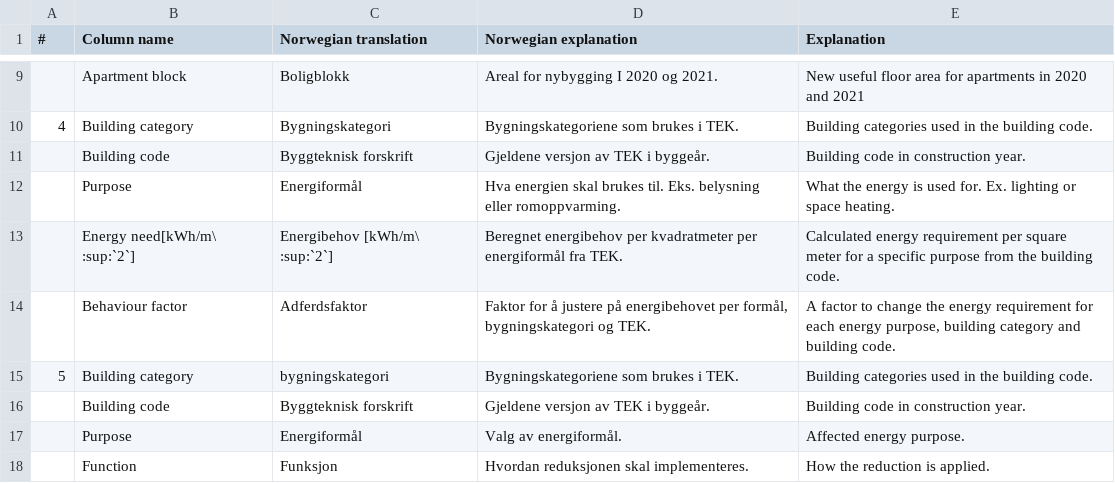
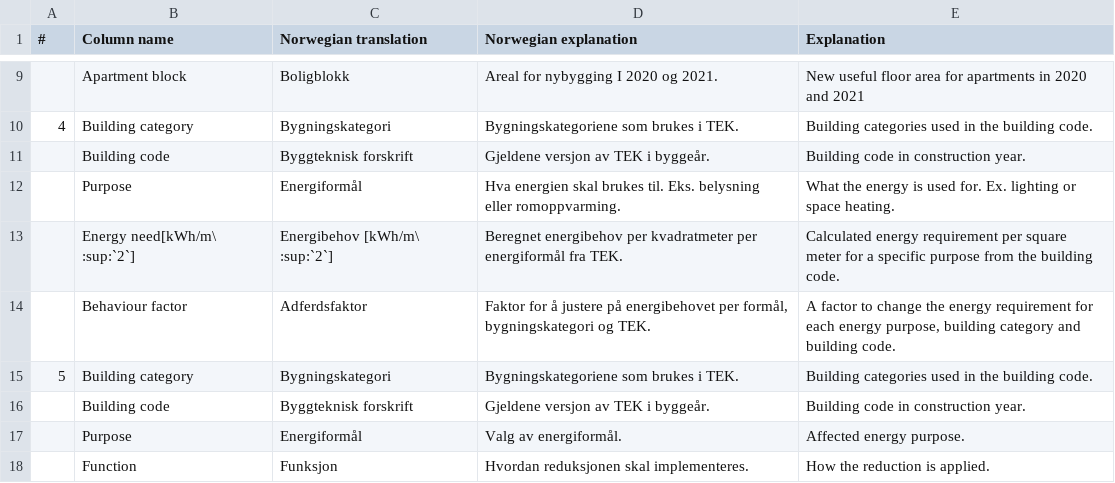
Before and after one commit to NVE/ebm, a CSV file: docs/source/tables/Column_names_csv.csv, drawn as a sheet; only a part is shown, gaps mark what is left out.

```diff
--- a/docs/source/tables/Column_names_csv.csv
+++ b/docs/source/tables/Column_names_csv.csv
@@ -14,3 +14,3 @@
 ;Behaviour factor;Adferdsfaktor;Faktor for å justere på energibehovet per formål, bygningskategori og TEK.;A factor to change the energy requirement for each energy purpose, building category and building code.
-5;Building category;bygningskategori;Bygningskategoriene som brukes i TEK.;Building categories used in the building code.
+5;Building category;Bygningskategori;Bygningskategoriene som brukes i TEK.;Building categories used in the building code.
 ;Building code;Byggteknisk forskrift;Gjeldene versjon av TEK i byggeår.;Building code in construction year.
```
Also changed, not shown: 1 other file.
